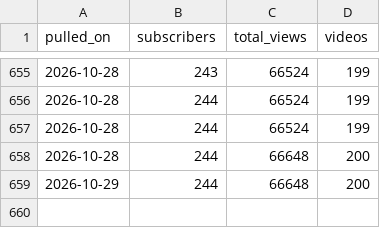
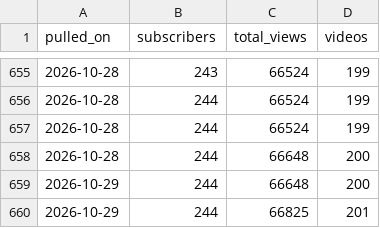
Before and after one commit to soicism2026-ex/stoic-bot, a CSV file: data/channel_stats.csv, drawn as a sheet; only a part is shown, gaps mark what is left out; the diff names each change by its address in the sheet, - before the commit and + after, or states it on an @@ line.

```diff
--- a/data/channel_stats.csv
+++ b/data/channel_stats.csv
+row 660: 2026-10-29 | 244 | 66825 | 201
```
Also changed, not shown: data/retention.csv, data/retention_curves.csv, 1 other file.
